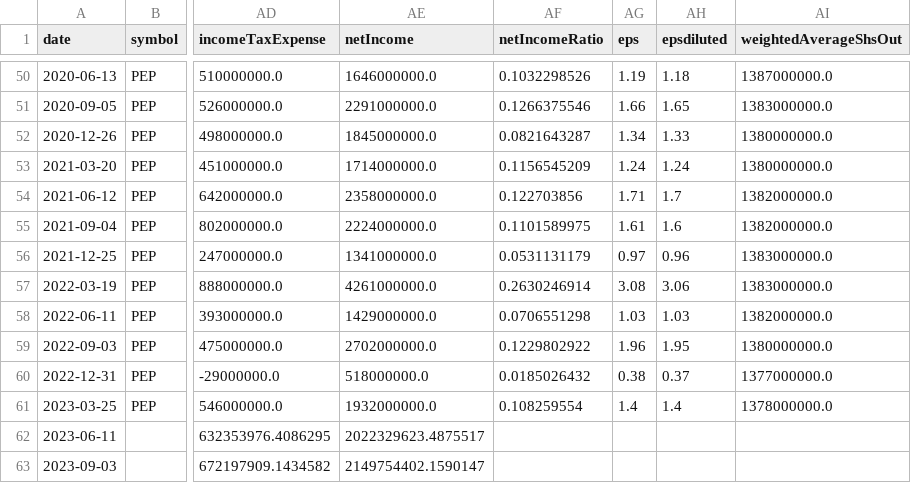
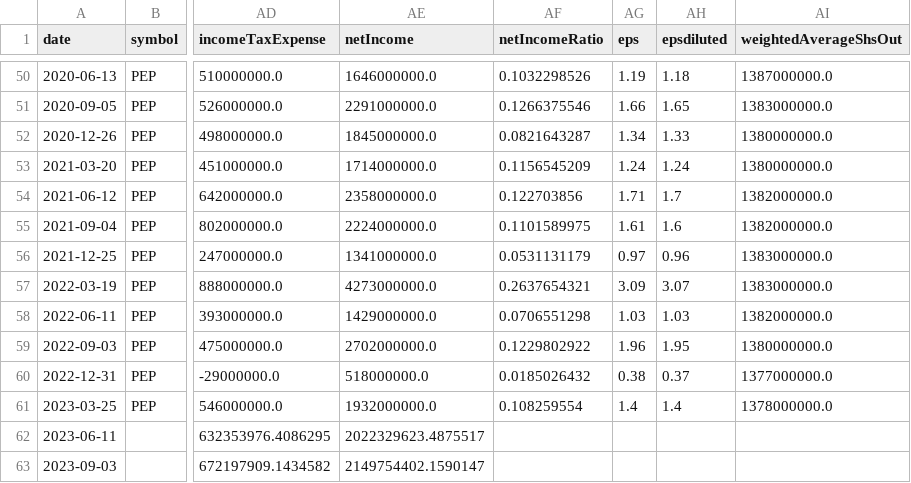
Before and after one commit to AlexR44/FinancialForecast, a CSV file: CSV/PF_IncomeSatetement.csv, drawn as a sheet; only a part is shown, gaps mark what is left out; the diff names each change by its address in the sheet, - before the commit and + after, or states it on an @@ line.

```diff
--- a/CSV/PF_IncomeSatetement.csv
+++ b/CSV/PF_IncomeSatetement.csv
-AE57 (netIncome): 4261000000.0
+AE57 (netIncome): 4273000000.0
-AF57 (netIncomeRatio): 0.2630246914
+AF57 (netIncomeRatio): 0.2637654321
-AG57 (eps): 3.08
+AG57 (eps): 3.09
-AH57 (epsdiluted): 3.06
+AH57 (epsdiluted): 3.07
```
Also changed, not shown: CSV/PEP_income_statements.csv, CSV/PF_Balance_Sheet_Statement_DFN.csv, 4 other files.
